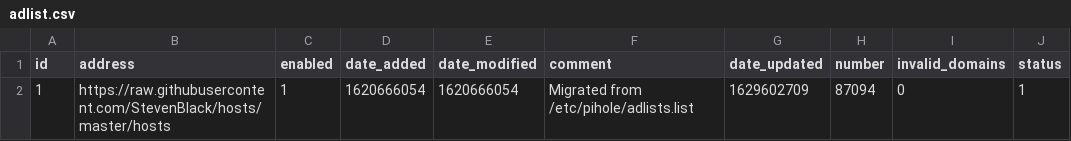
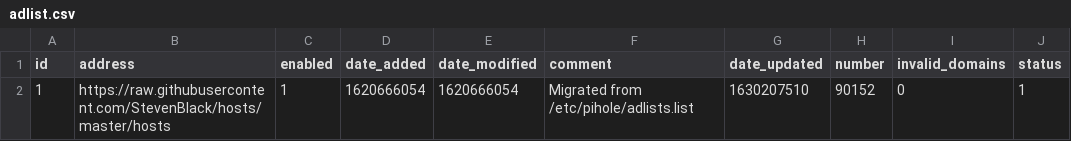
Before and after one commit to johannagnarsson/my-pihole-lists, a CSV file: adlist.csv, drawn as a sheet.

Commit message:
Updated August 29, 2021  7:00am

```diff
--- a/adlist.csv
+++ b/adlist.csv
@@ -1,2 +1,2 @@
 id,address,enabled,date_added,date_modified,comment,date_updated,number,invalid_domains,status
-1,https://raw.githubusercontent.com/StevenBlack/hosts/master/hosts,1,1620666054,1620666054,"Migrated from /etc/pihole/adlists.list",1629602709,87094,0,1
+1,https://raw.githubusercontent.com/StevenBlack/hosts/master/hosts,1,1620666054,1620666054,"Migrated from /etc/pihole/adlists.list",1630207510,90152,0,1
```
